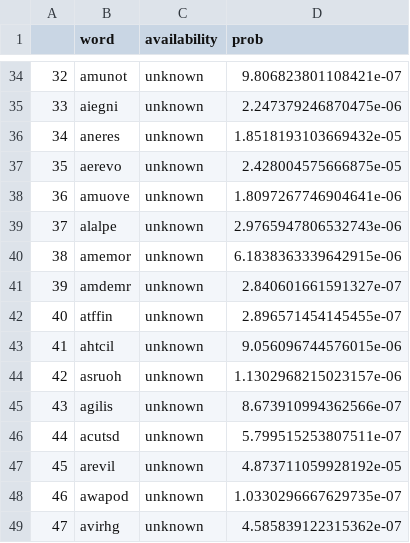
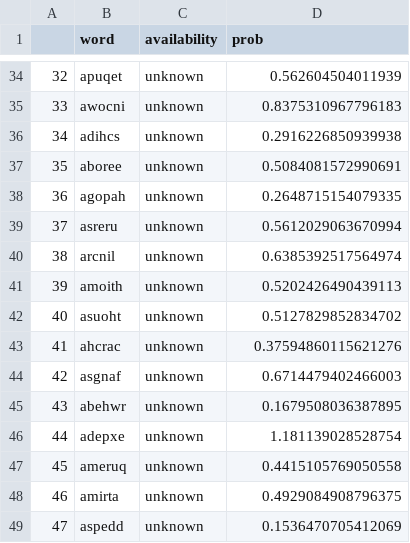
Before and after one commit to marcadeant/word_generator, a CSV file: wglearn/data_word.csv, drawn as a sheet; only a part is shown, gaps mark what is left out; the diff covers the shown part only.

```diff
--- a/wglearn/data_word.csv
+++ b/wglearn/data_word.csv
@@ -34,16 +34,16 @@
-32;amunot;unknown;9.806823801108421e-07
-33;aiegni;unknown;2.247379246870475e-06
-34;aneres;unknown;1.8518193103669432e-05
-35;aerevo;unknown;2.428004575666875e-05
-36;amuove;unknown;1.8097267746904641e-06
-37;alalpe;unknown;2.9765947806532743e-06
-38;amemor;unknown;6.1838363339642915e-06
-39;amdemr;unknown;2.840601661591327e-07
-40;atffin;unknown;2.896571454145455e-07
-41;ahtcil;unknown;9.056096744576015e-06
-42;asruoh;unknown;1.1302968215023157e-06
-43;agilis;unknown;8.673910994362566e-07
-44;acutsd;unknown;5.799515253807511e-07
-45;arevil;unknown;4.873711059928192e-05
-46;awapod;unknown;1.0330296667629735e-07
-47;avirhg;unknown;4.585839122315362e-07
+32;apuqet;unknown;0.562604504011939
+33;awocni;unknown;0.8375310967796183
+34;adihcs;unknown;0.2916226850939938
+35;aboree;unknown;0.5084081572990691
+36;agopah;unknown;0.2648715154079335
+37;asreru;unknown;0.5612029063670994
+38;arcnil;unknown;0.6385392517564974
+39;amoith;unknown;0.5202426490439113
+40;asuoht;unknown;0.5127829852834702
+41;ahcrac;unknown;0.37594860115621276
+42;asgnaf;unknown;0.6714479402466003
+43;abehwr;unknown;0.1679508036387895
+44;adepxe;unknown;1.181139028528754
+45;ameruq;unknown;0.4415105769050558
+46;amirta;unknown;0.4929084908796375
+47;aspedd;unknown;0.1536470705412069
```
Also changed, not shown: 168 edited cells elsewhere in this file, 5 other files.
